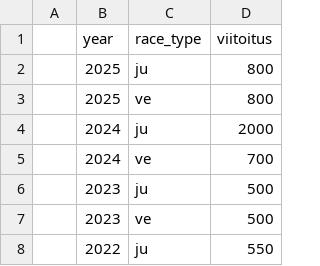
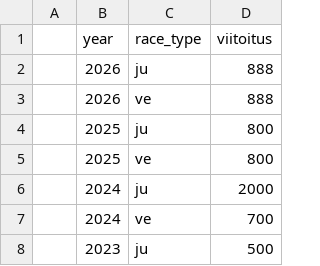
Before and after one commit to dins/jukola-xml-model, a CSV file: Jukola-terrain/viitoitus.csv, drawn as a sheet; only a part is shown; the shorter side is filled out with more unchanged rows; the diff names each change by its address in the sheet, - before the commit and + after, or states it on an @@ line.

```diff
--- a/Jukola-terrain/viitoitus.csv
+++ b/Jukola-terrain/viitoitus.csv
+row 2:  | 2026 | ju | 888
+row 3:  | 2026 | ve | 888
```
Also changed, not shown: Jukola-terrain/ideal-paces-ju.tsv, Jukola-terrain/ideal-paces-ve.tsv, 5 other files.
